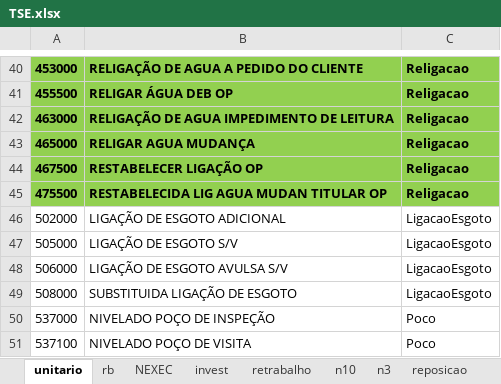
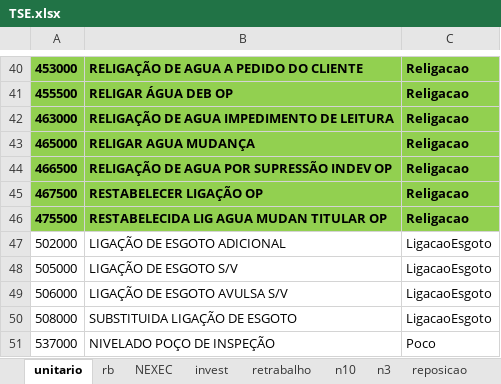
Before and after one commit to hyslan/Val, an Excel workbook: sheets/TSE.xlsx, sheet unitario, drawn as a sheet; only a part is shown, gaps mark what is left out; the shorter side is filled out with more unchanged rows; values as stored, in another font and other column widths than the file's, no borders; the diff names each change by its address in the sheet, - before the commit and + after, or states it on an @@ line.

```diff
--- a/sheets/TSE.xlsx (sheet unitario)
+++ b/sheets/TSE.xlsx (sheet unitario)
+row 44: 466500 | RELIGAÇÃO DE AGUA POR SUPRESSÃO INDEV OP | Religacao
```
Also changed, not shown: sheet rb, sheets/estoque.XLSX, 15 other files.
